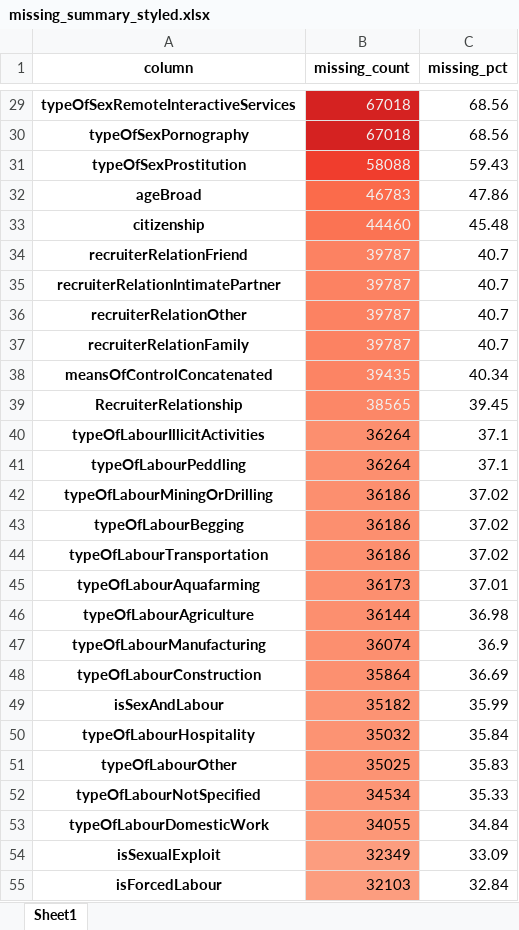
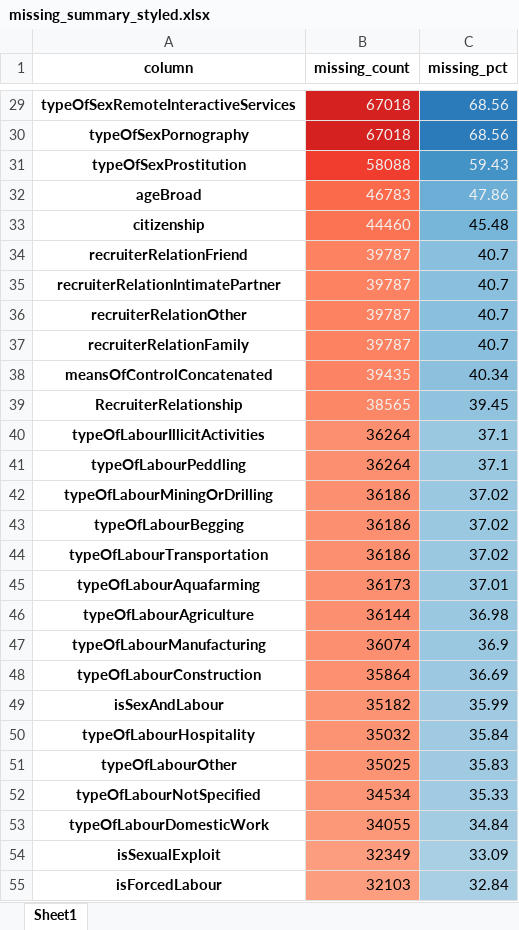
Before and after one commit to Leonw98/ctdc_analysis, an Excel workbook: outputs/missing_summary_styled.xlsx, sheet Sheet1, drawn as a sheet; only a part is shown, gaps mark what is left out; values as stored, in another font and other column widths than the file's, no borders; the diff covers the shown part only; the diff names each change by its address in the sheet, - before the commit and + after, or states it on an @@ line.

```diff
--- a/outputs/missing_summary_styled.xlsx (sheet Sheet1)
+++ b/outputs/missing_summary_styled.xlsx (sheet Sheet1)
-C29:C32 text colour: black
+C29:C32 text colour: #F1F1F1
-C29:C30 fill: none
+C29:C30 fill: #2B7BBA
-C31 fill: none
+C31 fill: #4493C7
-C32 fill: none
+C32 fill: #6CAED6
-C33 fill: none
+C33 fill: #77B5D9
-C34:C37 fill: none
+C34:C37 fill: #8ABFDD
-C38 fill: none
+C38 fill: #8CC0DD
-C39 fill: none
+C39 fill: #91C3DE
-C40:C47 fill: none
+C40:C47 fill: #9AC8E0
-C48 fill: none
+C48 fill: #9CC9E1
-C49:C51 fill: none
+C49:C51 fill: #9FCAE1
-C52 fill: none
+C52 fill: #A1CBE2
-C53 fill: none
+C53 fill: #A3CCE3
-C54:C55 fill: none
+C54:C55 fill: #A9CFE5
```
Also changed, not shown: cell formats elsewhere in this sheet, 4 other files.
